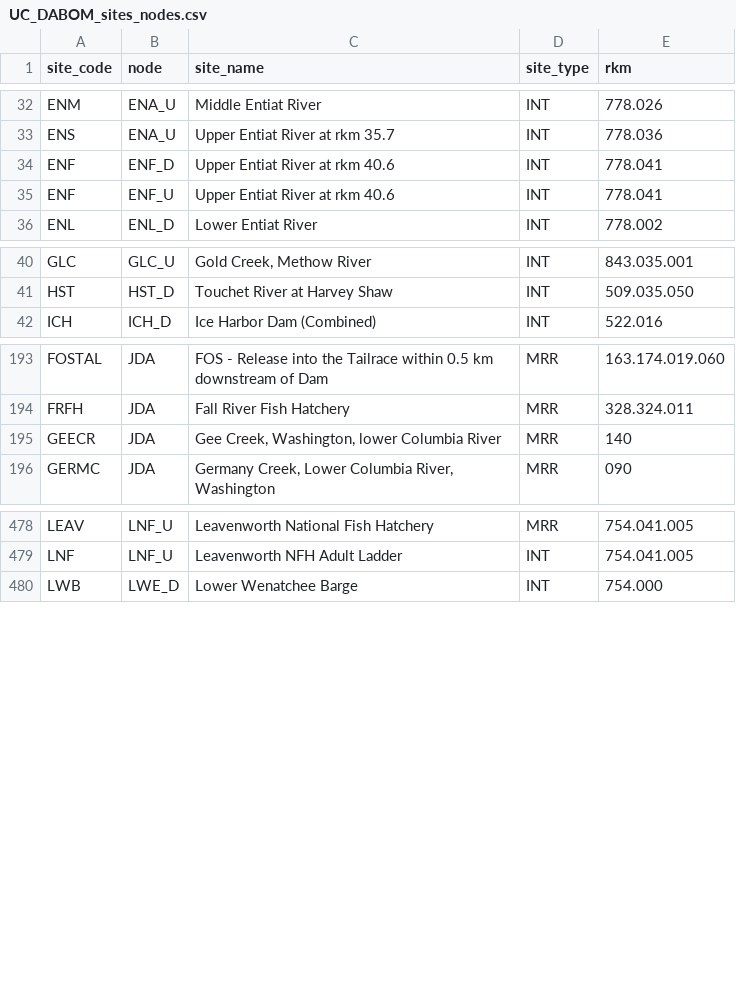
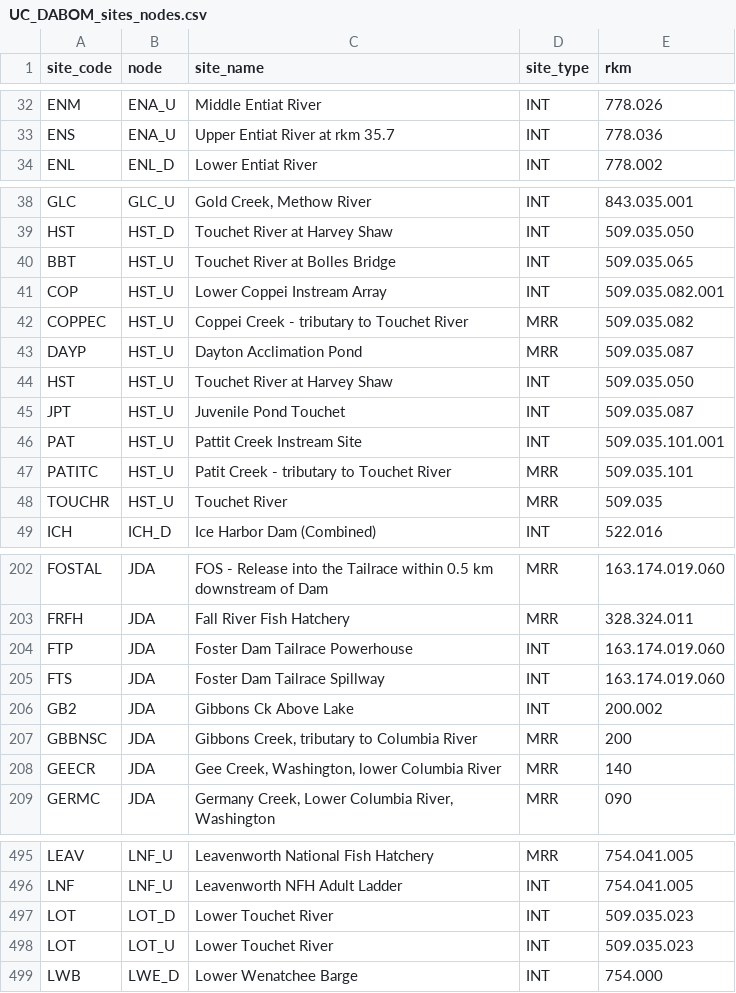
Before and after one commit to KevinSee/DabomPriestRapidsSthd, a CSV file: analysis/data/derived_data/UC_DABOM_sites_nodes.csv, drawn as a sheet; only a part is shown, gaps mark what is left out; the diff covers the shown part only.

Commit message:
swapped WWB (barge) for retired PRV site in Walla Walla. Changed a little how sites are assigned to HST_U, to make room for LOT. Added sites MTB, WWB, LOT. Dropped sites UWE, ENF, SA0, OKW and PRV. Updated configuration file, parent-child table and several figures

```diff
--- a/analysis/data/derived_data/UC_DABOM_sites_nodes.csv
+++ b/analysis/data/derived_data/UC_DABOM_sites_nodes.csv
@@ -33,4 +33,2 @@ ENM,ENA_U,Middle Entiat River,INT,778.026
 ENS,ENA_U,Upper Entiat River at rkm 35.7,INT,778.036
-ENF,ENF_D,Upper Entiat River at rkm 40.6,INT,778.041
-ENF,ENF_U,Upper Entiat River at rkm 40.6,INT,778.041
 ENL,ENL_D,Lower Entiat River,INT,778.002
@@ -41,2 +39,11 @@ GLC,GLC_U,"Gold Creek, Methow River",INT,843.035.001
 HST,HST_D,Touchet River at Harvey Shaw,INT,509.035.050
+BBT,HST_U,Touchet River at Bolles Bridge,INT,509.035.065
+COP,HST_U,Lower Coppei Instream Array,INT,509.035.082.001
+COPPEC,HST_U,Coppei Creek - tributary to Touchet River,MRR,509.035.082
+DAYP,HST_U,Dayton Acclimation Pond,MRR,509.035.087
+HST,HST_U,Touchet River at Harvey Shaw,INT,509.035.050
+JPT,HST_U,Juvenile Pond Touchet,INT,509.035.087
+PAT,HST_U,Pattit Creek Instream Site,INT,509.035.101.001
+PATITC,HST_U,Patit Creek - tributary to Touchet River,MRR,509.035.101
+TOUCHR,HST_U,Touchet River,MRR,509.035
 ICH,ICH_D,Ice Harbor Dam (Combined),INT,522.016
@@ -194,2 +203,6 @@ FOSTAL,JDA,FOS - Release into the Tailrace within 0.5 km downstream of Dam,MRR,1
 FRFH,JDA,Fall River Fish Hatchery,MRR,328.324.011
+FTP,JDA,Foster Dam Tailrace Powerhouse,INT,163.174.019.060
+FTS,JDA,Foster Dam Tailrace Spillway,INT,163.174.019.060
+GB2,JDA,Gibbons Ck Above Lake,INT,200.002
+GBBNSC,JDA,"Gibbons Creek, tributary to Columbia River",MRR,200
 GEECR,JDA,"Gee Creek, Washington, lower Columbia River",MRR,140
@@ -479,2 +496,4 @@ LEAV,LNF_U,Leavenworth National Fish Hatchery,MRR,754.041.005
 LNF,LNF_U,Leavenworth NFH Adult Ladder,INT,754.041.005
+LOT,LOT_D,Lower Touchet River,INT,509.035.023
+LOT,LOT_U,Lower Touchet River,INT,509.035.023
 LWB,LWE_D,Lower Wenatchee Barge,INT,754.000
```
Also changed, not shown: 10 added rows, 5 removed rows and 1 edited cell elsewhere in this file, 6 other files.
